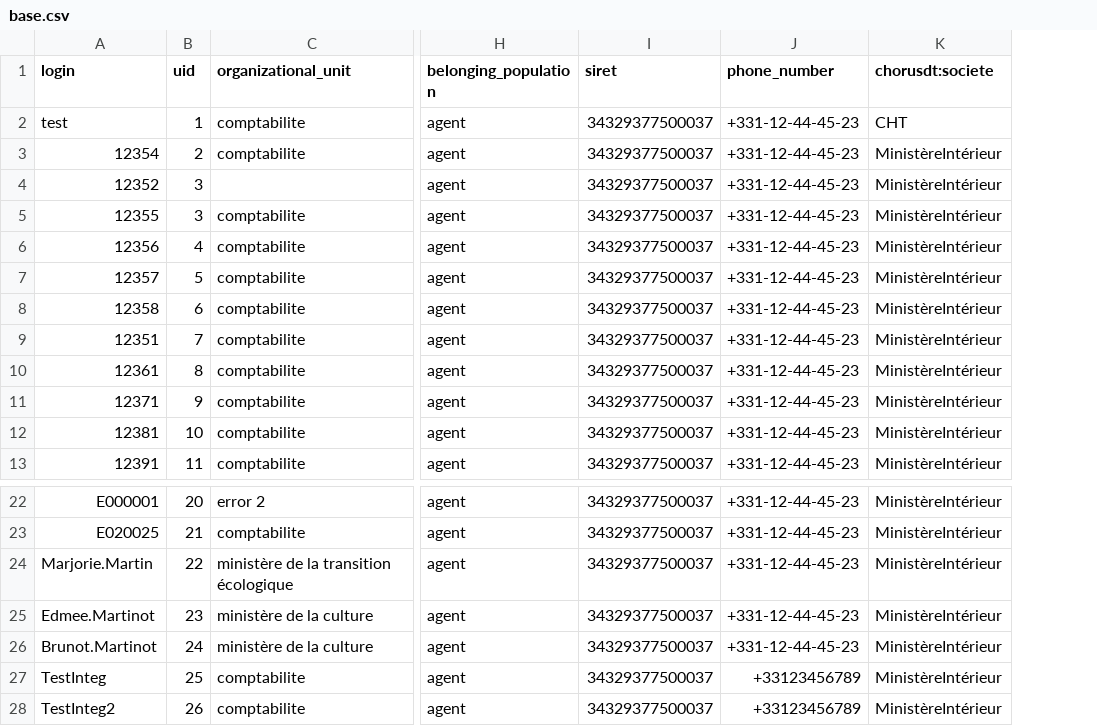
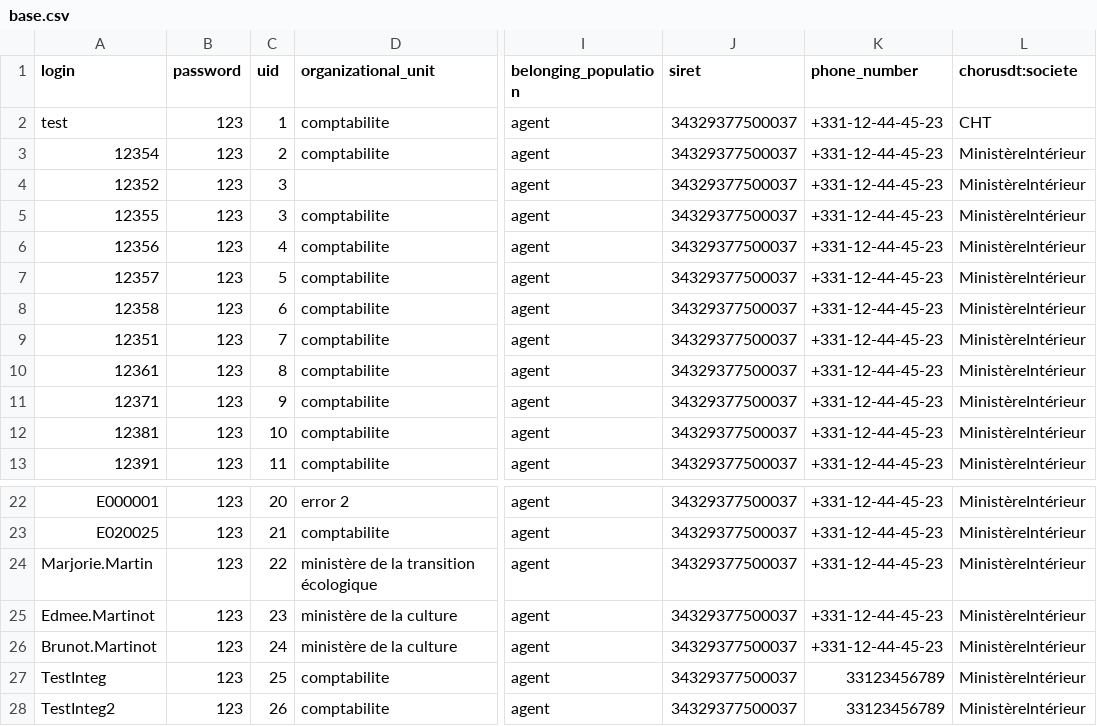
Before and after one commit to proconnect-gouv/federation, a CSV file: docker/volumes/fca-low/mocks/idp/databases/citizen/base.csv, drawn as a sheet; only a part is shown, gaps mark what is left out; addresses are those after the commit; the diff names each change by its address in the sheet, - before the commit and + after, or states it on an @@ line.

```diff
--- a/docker/volumes/fca-low/mocks/idp/databases/citizen/base.csv
+++ b/docker/volumes/fca-low/mocks/idp/databases/citizen/base.csv
+column B (password), rows 2-13: all 123; rows 22-28: all 123
-K27:K28 (phone_number): +33123456789
+K27:K28 (phone_number): 33123456789
```
Also changed, not shown: docker/volumes/fcp-high/mocks/idp/databases/citizen/base.csv, docker/volumes/fcp-high/mocks/idp/databases/citizen/partners/CDC-MCF-database-DE-sans-montant-cpf-dif.csv, 37 other files.
